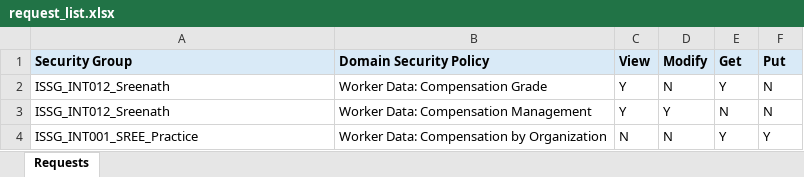
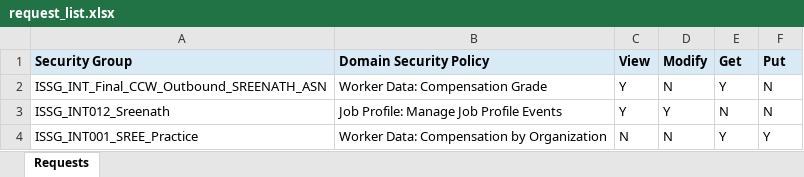
Before and after one commit to sreenath-here/Workday-Security-RPA, an Excel workbook: samples/request_list.xlsx, sheet Requests, drawn as a sheet; values as stored, in another font and other column widths than the file's, no borders; the diff names each change by its address in the sheet, - before the commit and + after, or states it on an @@ line.

Commit message:
added same group loop logic

```diff
--- a/samples/request_list.xlsx (sheet Requests)
+++ b/samples/request_list.xlsx (sheet Requests)
-A2 (Security Group): ISSG_INT012_Sreenath
+A2 (Security Group): ISSG_INT_Final_CCW_Outbound_SREENATH_ASN
-B3 (Domain Security Policy): Worker Data: Compensation Management
+B3 (Domain Security Policy): Job Profile: Manage Job Profile Events
```
